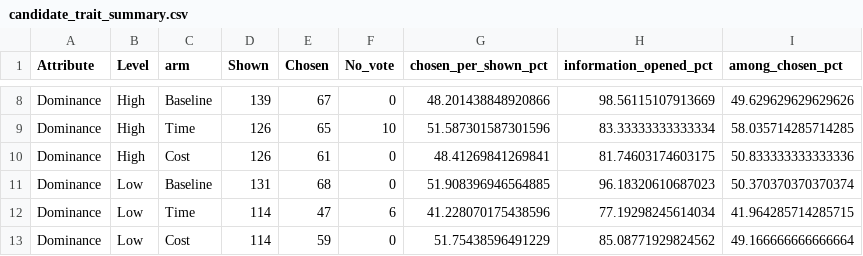
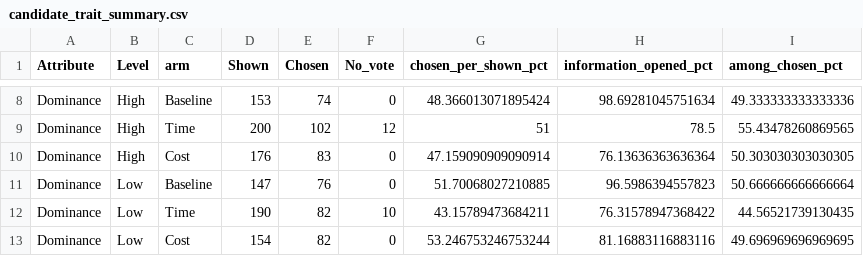
Before and after one commit to hbahamonde/elections_colombia, a CSV file: conjoint_project/analysis_outputs/candidate_trait_summary.csv, drawn as a sheet; only a part is shown, gaps mark what is left out; the diff covers the shown part only; the diff names each change by its address in the sheet, - before the commit and + after, or states it on an @@ line.

```diff
--- a/conjoint_project/analysis_outputs/candidate_trait_summary.csv
+++ b/conjoint_project/analysis_outputs/candidate_trait_summary.csv
-D8 (Shown): 139
+D8 (Shown): 153
-E8 (Chosen): 67
+E8 (Chosen): 74
-G8 (chosen_per_shown_pct): 48.201438848920866
+G8 (chosen_per_shown_pct): 48.366013071895424
-H8 (information_opened_pct): 98.56115107913669
+H8 (information_opened_pct): 98.69281045751634
-I8 (among_chosen_pct): 49.629629629629626
+I8 (among_chosen_pct): 49.333333333333336
-D9 (Shown): 126
+D9 (Shown): 200
-E9 (Chosen): 65
+E9 (Chosen): 102
-F9 (No_vote): 10
+F9 (No_vote): 12
-G9 (chosen_per_shown_pct): 51.587301587301596
+G9 (chosen_per_shown_pct): 51
-H9 (information_opened_pct): 83.33333333333334
+H9 (information_opened_pct): 78.5
-I9 (among_chosen_pct): 58.035714285714285
+I9 (among_chosen_pct): 55.43478260869565
-D10 (Shown): 126
+D10 (Shown): 176
-E10 (Chosen): 61
+E10 (Chosen): 83
-G10 (chosen_per_shown_pct): 48.41269841269841
+G10 (chosen_per_shown_pct): 47.159090909090914
-H10 (information_opened_pct): 81.74603174603175
+H10 (information_opened_pct): 76.13636363636364
-I10 (among_chosen_pct): 50.833333333333336
+I10 (among_chosen_pct): 50.303030303030305
-D11 (Shown): 131
+D11 (Shown): 147
-E11 (Chosen): 68
+E11 (Chosen): 76
-G11 (chosen_per_shown_pct): 51.908396946564885
+G11 (chosen_per_shown_pct): 51.70068027210885
-H11 (information_opened_pct): 96.18320610687023
+H11 (information_opened_pct): 96.5986394557823
-I11 (among_chosen_pct): 50.370370370370374
+I11 (among_chosen_pct): 50.666666666666664
-D12 (Shown): 114
+D12 (Shown): 190
-E12 (Chosen): 47
+E12 (Chosen): 82
-F12 (No_vote): 6
+F12 (No_vote): 10
-G12 (chosen_per_shown_pct): 41.228070175438596
+G12 (chosen_per_shown_pct): 43.15789473684211
-H12 (information_opened_pct): 77.19298245614034
+H12 (information_opened_pct): 76.31578947368422
-I12 (among_chosen_pct): 41.964285714285715
+I12 (among_chosen_pct): 44.56521739130435
-D13 (Shown): 114
+D13 (Shown): 154
-E13 (Chosen): 59
+E13 (Chosen): 82
-G13 (chosen_per_shown_pct): 51.75438596491229
+G13 (chosen_per_shown_pct): 53.246753246753244
-H13 (information_opened_pct): 85.08771929824562
+H13 (information_opened_pct): 81.16883116883116
-I13 (among_chosen_pct): 49.166666666666664
+I13 (among_chosen_pct): 49.696969696969695
```
Also changed, not shown: 111 edited cells elsewhere in this file, conjoint_project/analysis_outputs/candidate_trait_associations.csv, conjoint_project/analysis_outputs/primary_gender_effects.csv, 32 other files.
